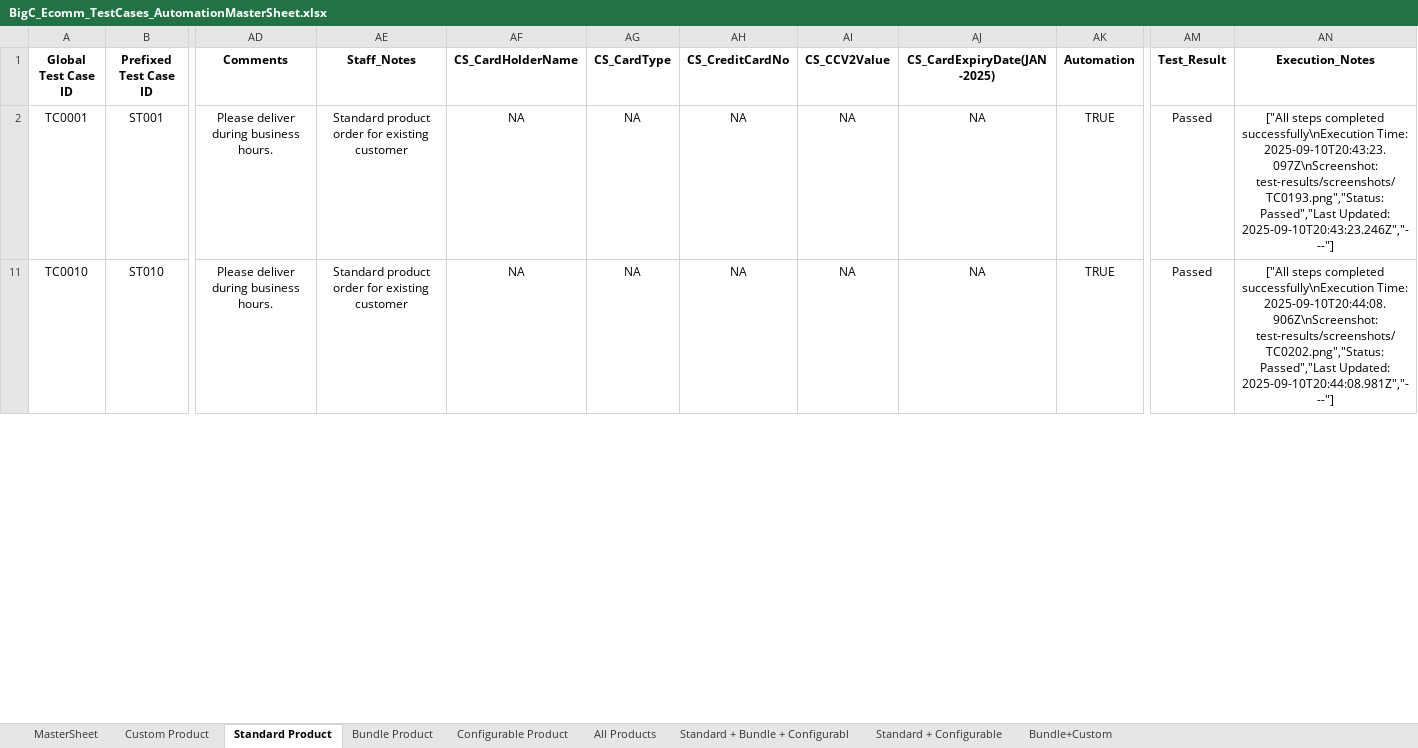
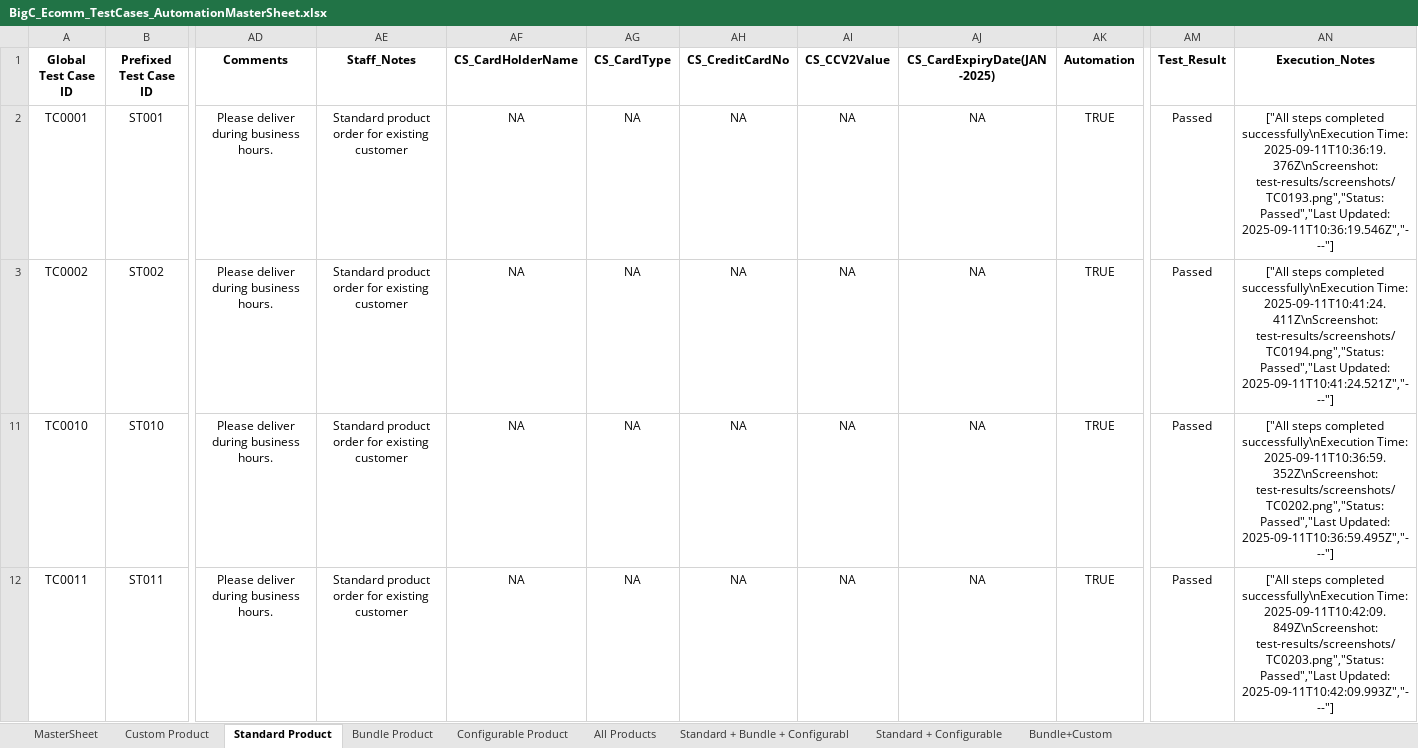
Before and after one commit to RajniNepaliVeltris/FinReconProj, an Excel workbook: data/BigCommerceData/BigC_Ecomm_TestCases_AutomationMasterSheet.xlsx, sheet Standard Product, drawn as a sheet; only a part is shown, gaps mark what is left out; values as stored, in another font and other column widths than the file's, no borders; rows hold the shown columns only; the diff covers the shown part only; the diff names each change by its address in the sheet, - before the commit and + after, or states it on an @@ line.

```diff
--- a/data/BigCommerceData/BigC_Ecomm_TestCases_AutomationMasterSheet.xlsx (sheet Standard Product)
+++ b/data/BigCommerceData/BigC_Ecomm_TestCases_AutomationMasterSheet.xlsx (sheet Standard Product)
-AN2 (Execution_Notes): …successfully\nExecution Time: 2025-09-10T20:43:23.097Z\nScreenshot: test-results/screenshots/TC0193.png","Status: Passed","Last Updated: 2025-09-10T20:43:23.246Z","---"]
+AN2 (Execution_Notes): …successfully\nExecution Time: 2025-09-11T10:36:19.376Z\nScreenshot: test-results/screenshots/TC0193.png","Status: Passed","Last Updated: 2025-09-11T10:36:19.546Z","---"]
+row 3: TC0002 | ST002 | Please deliver during business hours. | Standard product order for existing customer | NA | NA | NA | NA | NA | TRUE | Passed | ["All steps completed successfully\nExecution Time: 2025-09-11T10:41:24.411Z\nScreenshot: test-results/screenshots/TC0194.png","Status: Passed","Last Updated: 2025-09-11T10:41:24.521Z","---"]
-AN11 (Execution_Notes): …successfully\nExecution Time: 2025-09-10T20:44:08.906Z\nScreenshot: test-results/screenshots/TC0202.png","Status: Passed","Last Updated: 2025-09-10T20:44:08.981Z","---"]
+AN11 (Execution_Notes): …successfully\nExecution Time: 2025-09-11T10:36:59.352Z\nScreenshot: test-results/screenshots/TC0202.png","Status: Passed","Last Updated: 2025-09-11T10:36:59.495Z","---"]
+row 12: TC0011 | ST011 | Please deliver during business hours. | Standard product order for existing customer | NA | NA | NA | NA | NA | TRUE | Passed | ["All steps completed successfully\nExecution Time: 2025-09-11T10:42:09.849Z\nScreenshot: test-results/screenshots/TC0203.png","Status: Passed","Last Updated: 2025-09-11T10:42:09.993Z","---"]
```
Also changed, not shown: 6 added rows and 6 edited cells elsewhere in this sheet, 5 other files.
